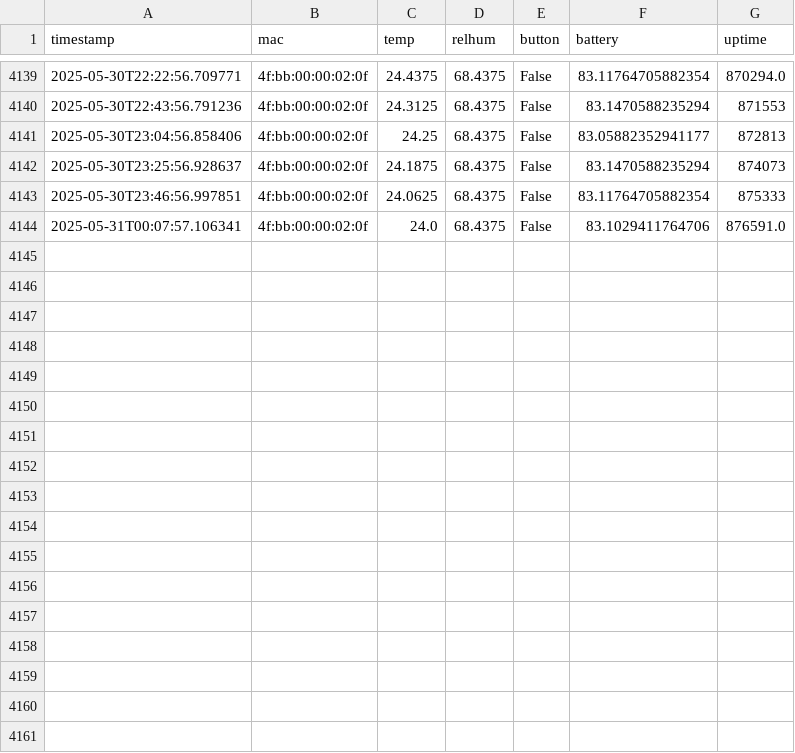
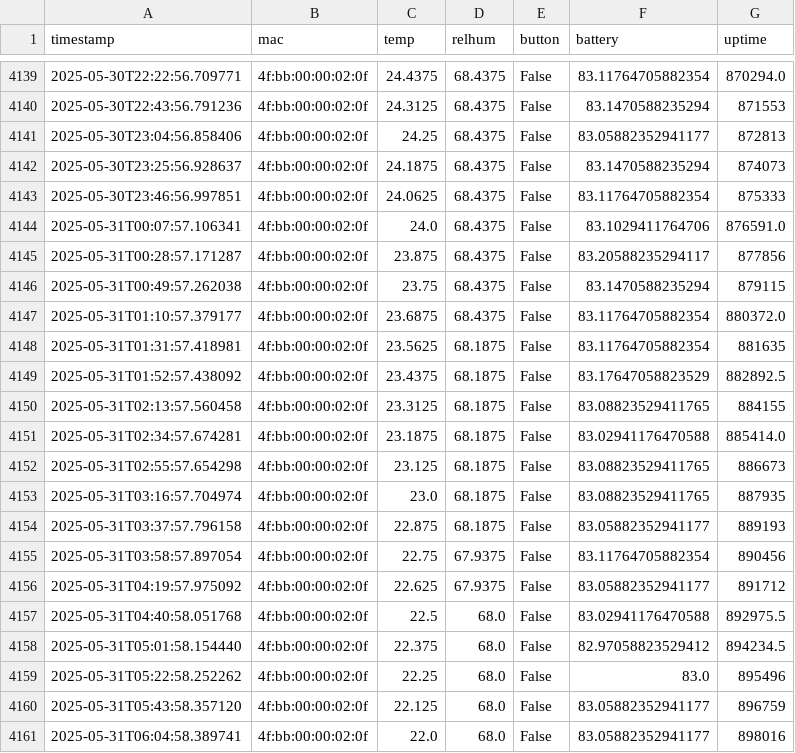
Before and after one commit to HumphreyHCB/HumidorLogger, a CSV file: Data/Mummy Bear.csv, drawn as a sheet; only a part is shown, gaps mark what is left out.

```diff
--- a/Data/Mummy Bear.csv
+++ b/Data/Mummy Bear.csv
@@ -4144 +4144,18 @@ timestamp,mac,temp,relhum,button,battery,uptime
 2025-05-31T00:07:57.106341,4f:bb:00:00:02:0f,24.0,68.4375,False,83.1029411764706,876591.0
+2025-05-31T00:28:57.171287,4f:bb:00:00:02:0f,23.875,68.4375,False,83.20588235294117,877856
+2025-05-31T00:49:57.262038,4f:bb:00:00:02:0f,23.75,68.4375,False,83.1470588235294,879115
+2025-05-31T01:10:57.379177,4f:bb:00:00:02:0f,23.6875,68.4375,False,83.11764705882354,880372.0
+2025-05-31T01:31:57.418981,4f:bb:00:00:02:0f,23.5625,68.1875,False,83.11764705882354,881635
+2025-05-31T01:52:57.438092,4f:bb:00:00:02:0f,23.4375,68.1875,False,83.17647058823529,882892.5
+2025-05-31T02:13:57.560458,4f:bb:00:00:02:0f,23.3125,68.1875,False,83.08823529411765,884155
+2025-05-31T02:34:57.674281,4f:bb:00:00:02:0f,23.1875,68.1875,False,83.02941176470588,885414.0
+2025-05-31T02:55:57.654298,4f:bb:00:00:02:0f,23.125,68.1875,False,83.08823529411765,886673
+2025-05-31T03:16:57.704974,4f:bb:00:00:02:0f,23.0,68.1875,False,83.08823529411765,887935
+2025-05-31T03:37:57.796158,4f:bb:00:00:02:0f,22.875,68.1875,False,83.05882352941177,889193
+2025-05-31T03:58:57.897054,4f:bb:00:00:02:0f,22.75,67.9375,False,83.11764705882354,890456
+2025-05-31T04:19:57.975092,4f:bb:00:00:02:0f,22.625,67.9375,False,83.05882352941177,891712
+2025-05-31T04:40:58.051768,4f:bb:00:00:02:0f,22.5,68.0,False,83.02941176470588,892975.5
+2025-05-31T05:01:58.154440,4f:bb:00:00:02:0f,22.375,68.0,False,82.97058823529412,894234.5
+2025-05-31T05:22:58.252262,4f:bb:00:00:02:0f,22.25,68.0,False,83.0,895496
+2025-05-31T05:43:58.357120,4f:bb:00:00:02:0f,22.125,68.0,False,83.05882352941177,896759
+2025-05-31T06:04:58.389741,4f:bb:00:00:02:0f,22.0,68.0,False,83.05882352941177,898016
```
Also changed, not shown: Data/Baby Bear.csv, Data/Daddy Bear.csv, 4 other files.
